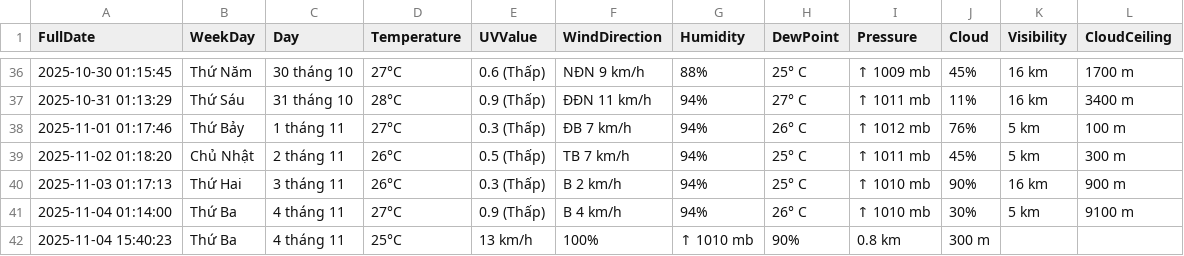
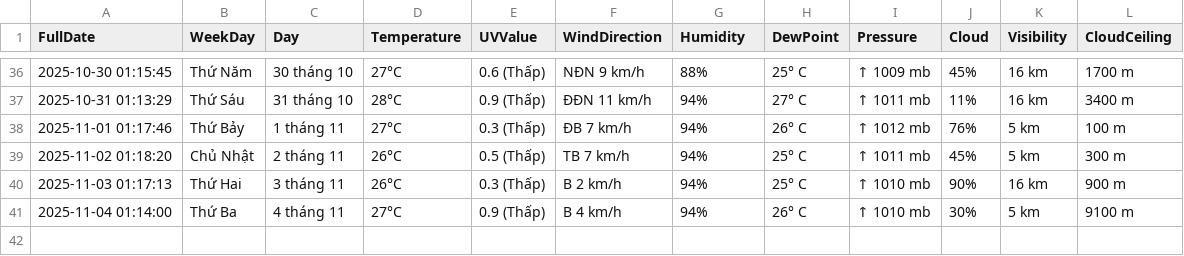
Before and after one commit to BaoTam368/weather_scraper, a CSV file: weather_log.csv, drawn as a sheet; only a part is shown, gaps mark what is left out; the diff names each change by its address in the sheet, - before the commit and + after, or states it on an @@ line.

Commit message:
Update weather_log.csv

```diff
--- a/weather_log.csv
+++ b/weather_log.csv
-row 42: 2025-11-04 15:40:23 | Thứ Ba | 4 tháng 11 | 25°C | 13 km/h | 100% | ↑ 1010 mb | 90% | 0.8 km | 300 m
```
